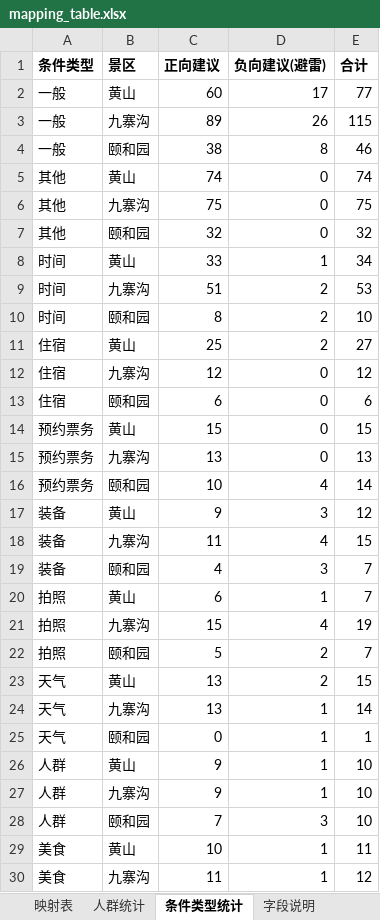
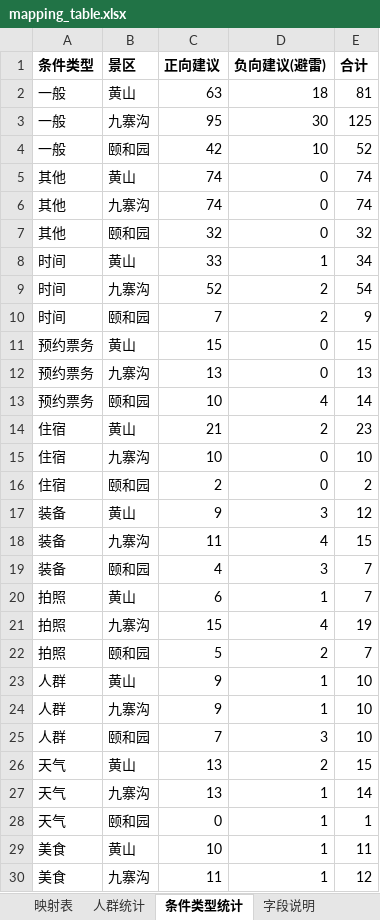
Before and after one commit to Breeze1733/Data-Mining-Course-Lab, an Excel workbook: task5/output/mapping_table.xlsx, sheet 条件类型统计, drawn as a sheet; only a part is shown; values as stored, in another font and other column widths than the file's, no borders; removed rows and columns are numbered as before the commit, all else as after; the diff covers the shown part only; the diff names each change by its address in the sheet, - before the commit and + after, or states it on an @@ line.

```diff
--- a/task5/output/mapping_table.xlsx (sheet 条件类型统计)
+++ b/task5/output/mapping_table.xlsx (sheet 条件类型统计)
-C2 (正向建议): 60
+C2 (正向建议): 63
-D2 (负向建议(避雷)): 17
+D2 (负向建议(避雷)): 18
-E2 (合计): 77
+E2 (合计): 81
-C3 (正向建议): 89
+C3 (正向建议): 95
-D3 (负向建议(避雷)): 26
+D3 (负向建议(避雷)): 30
-E3 (合计): 115
+E3 (合计): 125
-C4 (正向建议): 38
+C4 (正向建议): 42
-D4 (负向建议(避雷)): 8
+D4 (负向建议(避雷)): 10
-E4 (合计): 46
+E4 (合计): 52
-C6 (正向建议): 75
+C6 (正向建议): 74
-E6 (合计): 75
+E6 (合计): 74
-C9 (正向建议): 51
+C9 (正向建议): 52
-E9 (合计): 53
+E9 (合计): 54
-C10 (正向建议): 8
+C10 (正向建议): 7
-E10 (合计): 10
+E10 (合计): 9
-row 11: 住宿 | 黄山 | 25 | 2 | 27
-row 12: 住宿 | 九寨沟 | 12 | 0 | 12
-row 13: 住宿 | 颐和园 | 6 | 0 | 6
+row 14: 住宿 | 黄山 | 21 | 2 | 23
+row 15: 住宿 | 九寨沟 | 10 | 0 | 10
+row 16: 住宿 | 颐和园 | 2 | 0 | 2
@@ row 26 moved to row 23: 人群 @@
@@ row 27 moved to row 24: 人群 @@
@@ row 28 moved to row 25: 人群 @@
```
Also changed, not shown: 2 edited cells elsewhere in this sheet, sheet 映射表, sheet 字段说明, 7 other files.
